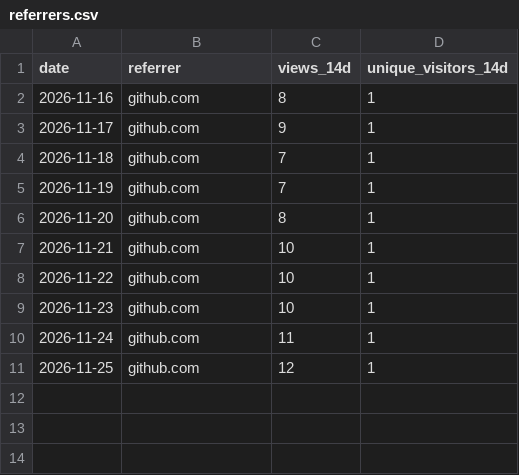
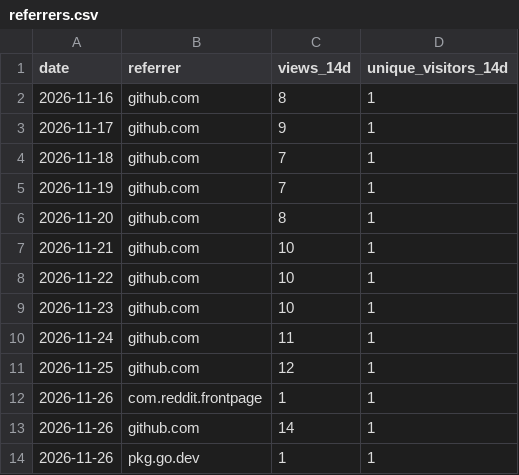
Before and after one commit to shorstophq/shorstop, a CSV file: referrers.csv, drawn as a sheet; the diff names each change by its address in the sheet, - before the commit and + after, or states it on an @@ line.

```diff
--- a/referrers.csv
+++ b/referrers.csv
+row 12: 2026-11-26 | com.reddit.frontpage | 1 | 1
+row 13: 2026-11-26 | github.com | 14 | 1
+row 14: 2026-11-26 | pkg.go.dev | 1 | 1
```
Also changed, not shown: clones.csv, downloads.csv, 4 other files.
